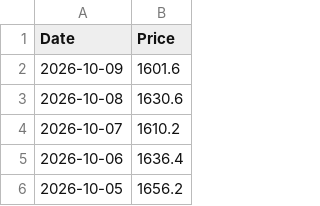
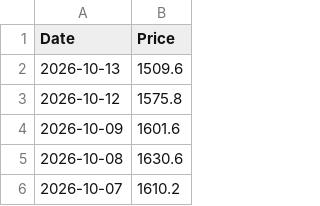
Before and after one commit to T1m-V/portfolio-data, a CSV file: prices/NL0010273215.csv, drawn as a sheet; only a part is shown; the shorter side is filled out with more unchanged rows.

Commit message:
Price Robot: 2026-10-14 12:46

```diff
--- a/prices/NL0010273215.csv
+++ b/prices/NL0010273215.csv
@@ -1,2 +1,4 @@
 Date,Price
+2026-10-13,1509.6
+2026-10-12,1575.8
 2026-10-09,1601.6
```
Also changed, not shown: prices/BTC.csv, prices/ETH.csv, 31 other files.
